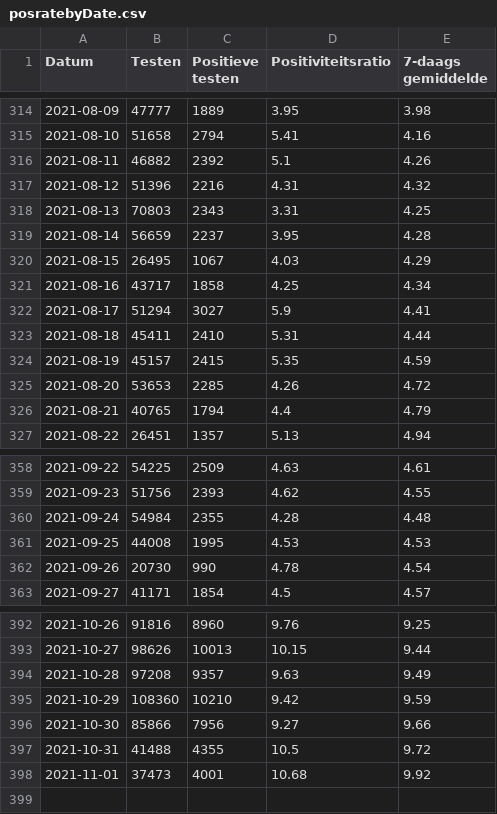
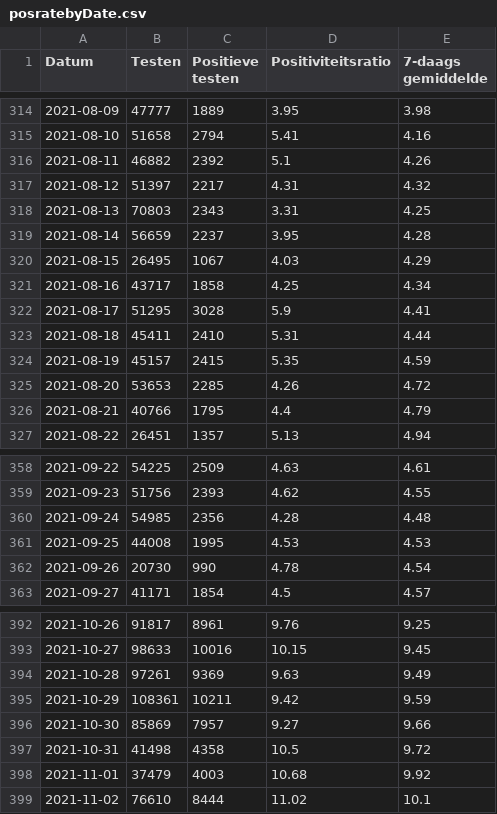
Before and after one commit to andystevensss/corona-data, a CSV file: cases/posratebyDate.csv, drawn as a sheet; only a part is shown, gaps mark what is left out; the diff covers the shown part only.

```diff
--- a/cases/posratebyDate.csv
+++ b/cases/posratebyDate.csv
@@ -316,3 +316,3 @@ Datum,Testen,Positieve testen,Positiviteitsratio,7-daags gemiddelde
 2021-08-11,46882,2392,5.1,4.26
-2021-08-12,51396,2216,4.31,4.32
+2021-08-12,51397,2217,4.31,4.32
 2021-08-13,70803,2343,3.31,4.25
@@ -321,3 +321,3 @@ Datum,Testen,Positieve testen,Positiviteitsratio,7-daags gemiddelde
 2021-08-16,43717,1858,4.25,4.34
-2021-08-17,51294,3027,5.9,4.41
+2021-08-17,51295,3028,5.9,4.41
 2021-08-18,45411,2410,5.31,4.44
@@ -325,3 +325,3 @@ Datum,Testen,Positieve testen,Positiviteitsratio,7-daags gemiddelde
 2021-08-20,53653,2285,4.26,4.72
-2021-08-21,40765,1794,4.4,4.79
+2021-08-21,40766,1795,4.4,4.79
 2021-08-22,26451,1357,5.13,4.94
@@ -359,3 +359,3 @@ Datum,Testen,Positieve testen,Positiviteitsratio,7-daags gemiddelde
 2021-09-23,51756,2393,4.62,4.55
-2021-09-24,54984,2355,4.28,4.48
+2021-09-24,54985,2356,4.28,4.48
 2021-09-25,44008,1995,4.53,4.53
@@ -392,7 +392,8 @@ Datum,Testen,Positieve testen,Positiviteitsratio,7-daags gemiddelde
-2021-10-26,91816,8960,9.76,9.25
-2021-10-27,98626,10013,10.15,9.44
-2021-10-28,97208,9357,9.63,9.49
-2021-10-29,108360,10210,9.42,9.59
-2021-10-30,85866,7956,9.27,9.66
-2021-10-31,41488,4355,10.5,9.72
-2021-11-01,37473,4001,10.68,9.92
+2021-10-26,91817,8961,9.76,9.25
+2021-10-27,98633,10016,10.15,9.45
+2021-10-28,97261,9369,9.63,9.49
+2021-10-29,108361,10211,9.42,9.59
+2021-10-30,85869,7957,9.27,9.66
+2021-10-31,41498,4358,10.5,9.72
+2021-11-01,37479,4003,10.68,9.92
+2021-11-02,76610,8444,11.02,10.1
```
Also changed, not shown: 37 edited cells elsewhere in this file.
